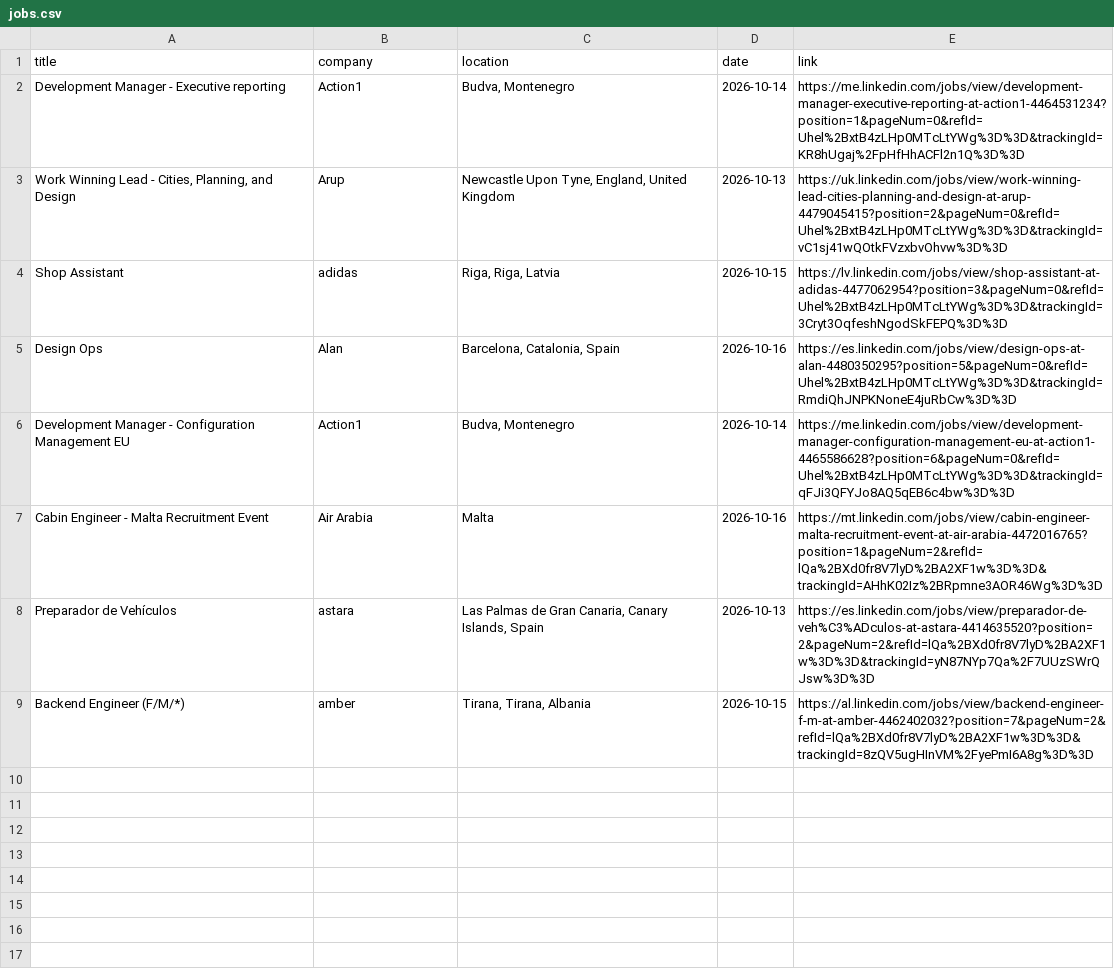
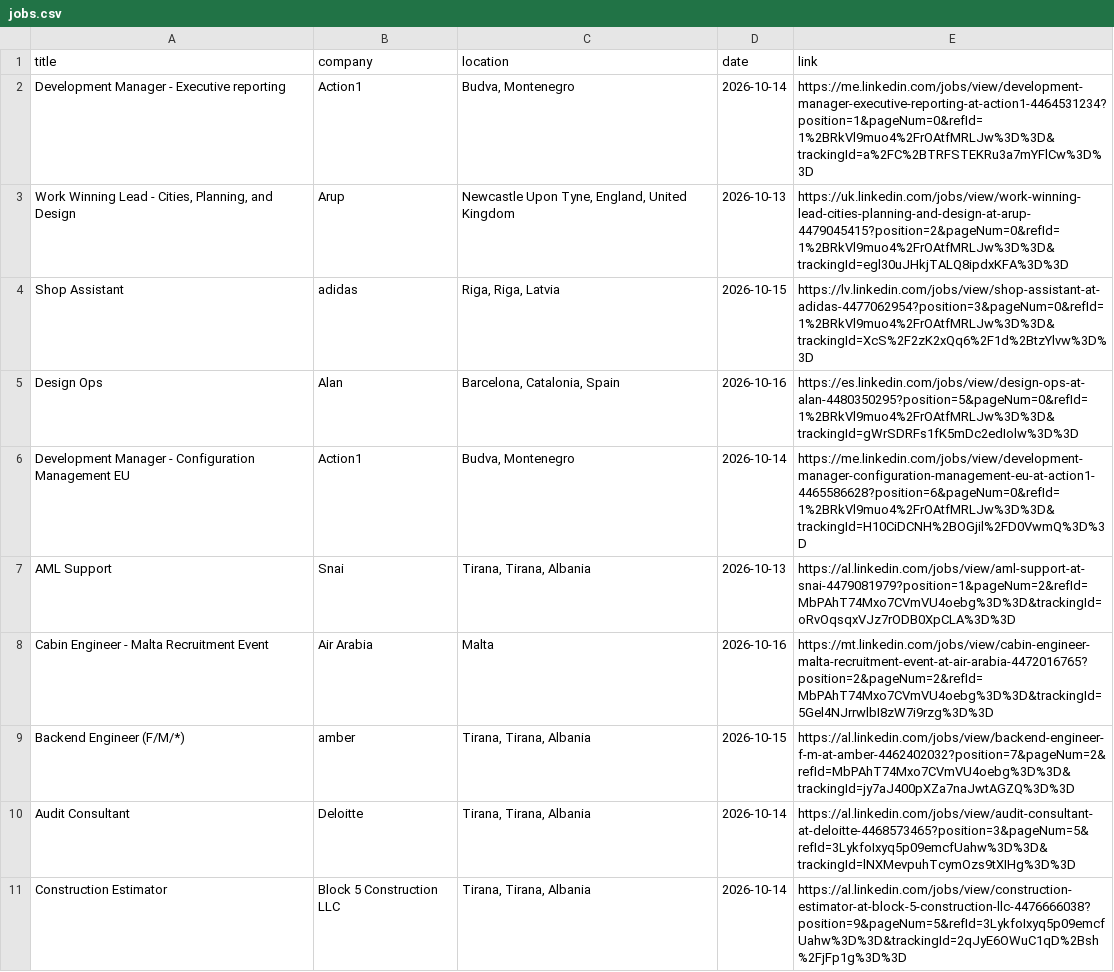
Before and after one commit to DaliaMuj/LinkedIn-Job-Tracker, a CSV file: data/jobs.csv, drawn as a sheet.

```diff
--- a/data/jobs.csv
+++ b/data/jobs.csv
@@ -1,9 +1,11 @@
 title,company,location,date,link
-Development Manager - Executive reporting,Action1,"Budva, Montenegro",2026-10-14,https://me.linkedin.com/jobs/view/development-manager-executive-reporting-at-action1-4464531234?position=1&pageNum=0&refId=Uhel%2BxtB4zLHp0MTcLtYWg%3D%3D&trackingId=KR8hUgaj%2FpHfHhACFl2n1Q%3D%3D
-"Work Winning Lead - Cities, Planning, and Design",Arup,"Newcastle Upon Tyne, England, United Kingdom",2026-10-13,https://uk.linkedin.com/jobs/view/work-winning-lead-cities-planning-and-design-at-arup-4479045415?position=2&pageNum=0&refId=Uhel%2BxtB4zLHp0MTcLtYWg%3D%3D&trackingId=vC1sj41wQOtkFVzxbvOhvw%3D%3D
-Shop Assistant,adidas,"Riga, Riga, Latvia",2026-10-15,https://lv.linkedin.com/jobs/view/shop-assistant-at-adidas-4477062954?position=3&pageNum=0&refId=Uhel%2BxtB4zLHp0MTcLtYWg%3D%3D&trackingId=3Cryt3OqfeshNgodSkFEPQ%3D%3D
-Design Ops,Alan,"Barcelona, Catalonia, Spain",2026-10-16,https://es.linkedin.com/jobs/view/design-ops-at-alan-4480350295?position=5&pageNum=0&refId=Uhel%2BxtB4zLHp0MTcLtYWg%3D%3D&trackingId=RmdiQhJNPKNoneE4juRbCw%3D%3D
-Development Manager - Configuration Management EU,Action1,"Budva, Montenegro",2026-10-14,https://me.linkedin.com/jobs/view/development-manager-configuration-management-eu-at-action1-4465586628?position=6&pageNum=0&refId=Uhel%2BxtB4zLHp0MTcLtYWg%3D%3D&trackingId=qFJi3QFYJo8AQ5qEB6c4bw%3D%3D
-Cabin Engineer - Malta Recruitment Event,Air Arabia,Malta,2026-10-16,https://mt.linkedin.com/jobs/view/cabin-engineer-malta-recruitment-event-at-air-arabia-4472016765?position=1&pageNum=2&refId=lQa%2BXd0fr8V7lyD%2BA2XF1w%3D%3D&trackingId=AHhK02Iz%2BRpmne3AOR46Wg%3D%3D
-Preparador de Vehículos,astara,"Las Palmas de Gran Canaria, Canary Islands, Spain",2026-10-13,https://es.linkedin.com/jobs/view/preparador-de-veh%C3%ADculos-at-astara-4414635520?position=2&pageNum=2&refId=lQa%2BXd0fr8V7lyD%2BA2XF1w%3D%3D&trackingId=yN87NYp7Qa%2F7UUzSWrQJsw%3D%3D
-Backend Engineer (F/M/*),amber,"Tirana, Tirana, Albania",2026-10-15,https://al.linkedin.com/jobs/view/backend-engineer-f-m-at-amber-4462402032?position=7&pageNum=2&refId=lQa%2BXd0fr8V7lyD%2BA2XF1w%3D%3D&trackingId=8zQV5ugHInVM%2FyePmI6A8g%3D%3D
+Development Manager - Executive reporting,Action1,"Budva, Montenegro",2026-10-14,https://me.linkedin.com/jobs/view/development-manager-executive-reporting-at-action1-4464531234?position=1&pageNum=0&refId=1%2BRkVl9muo4%2FrOAtfMRLJw%3D%3D&trackingId=a%2FC%2BTRFSTEKRu3a7mYFlCw%3D%3D
+"Work Winning Lead - Cities, Planning, and Design",Arup,"Newcastle Upon Tyne, England, United Kingdom",2026-10-13,https://uk.linkedin.com/jobs/view/work-winning-lead-cities-planning-and-design-at-arup-4479045415?position=2&pageNum=0&refId=1%2BRkVl9muo4%2FrOAtfMRLJw%3D%3D&trackingId=egl30uJHkjTALQ8ipdxKFA%3D%3D
+Shop Assistant,adidas,"Riga, Riga, Latvia",2026-10-15,https://lv.linkedin.com/jobs/view/shop-assistant-at-adidas-4477062954?position=3&pageNum=0&refId=1%2BRkVl9muo4%2FrOAtfMRLJw%3D%3D&trackingId=XcS%2F2zK2xQq6%2F1d%2BtzYlvw%3D%3D
+Design Ops,Alan,"Barcelona, Catalonia, Spain",2026-10-16,https://es.linkedin.com/jobs/view/design-ops-at-alan-4480350295?position=5&pageNum=0&refId=1%2BRkVl9muo4%2FrOAtfMRLJw%3D%3D&trackingId=gWrSDRFs1fK5mDc2edIolw%3D%3D
+Development Manager - Configuration Management EU,Action1,"Budva, Montenegro",2026-10-14,https://me.linkedin.com/jobs/view/development-manager-configuration-management-eu-at-action1-4465586628?position=6&pageNum=0&refId=1%2BRkVl9muo4%2FrOAtfMRLJw%3D%3D&trackingId=H10CiDCNH%2BOGjil%2FD0VwmQ%3D%3D
+AML Support,Snai,"Tirana, Tirana, Albania",2026-10-13,https://al.linkedin.com/jobs/view/aml-support-at-snai-4479081979?position=1&pageNum=2&refId=MbPAhT74Mxo7CVmVU4oebg%3D%3D&trackingId=oRvOqsqxVJz7rODB0XpCLA%3D%3D
+Cabin Engineer - Malta Recruitment Event,Air Arabia,Malta,2026-10-16,https://mt.linkedin.com/jobs/view/cabin-engineer-malta-recruitment-event-at-air-arabia-4472016765?position=2&pageNum=2&refId=MbPAhT74Mxo7CVmVU4oebg%3D%3D&trackingId=5Gel4NJrrwlbI8zW7i9rzg%3D%3D
+Backend Engineer (F/M/*),amber,"Tirana, Tirana, Albania",2026-10-15,https://al.linkedin.com/jobs/view/backend-engineer-f-m-at-amber-4462402032?position=7&pageNum=2&refId=MbPAhT74Mxo7CVmVU4oebg%3D%3D&trackingId=jy7aJ400pXZa7naJwtAGZQ%3D%3D
+Audit Consultant,Deloitte,"Tirana, Tirana, Albania",2026-10-14,https://al.linkedin.com/jobs/view/audit-consultant-at-deloitte-4468573465?position=3&pageNum=5&refId=3LykfoIxyq5p09emcfUahw%3D%3D&trackingId=lNXMevpuhTcymOzs9tXIHg%3D%3D
+Construction Estimator,Block 5 Construction LLC,"Tirana, Tirana, Albania",2026-10-14,https://al.linkedin.com/jobs/view/construction-estimator-at-block-5-construction-llc-4476666038?position=9&pageNum=5&refId=3LykfoIxyq5p09emcfUahw%3D%3D&trackingId=2qJyE6OWuC1qD%2Bsh%2FjFp1g%3D%3D
```
